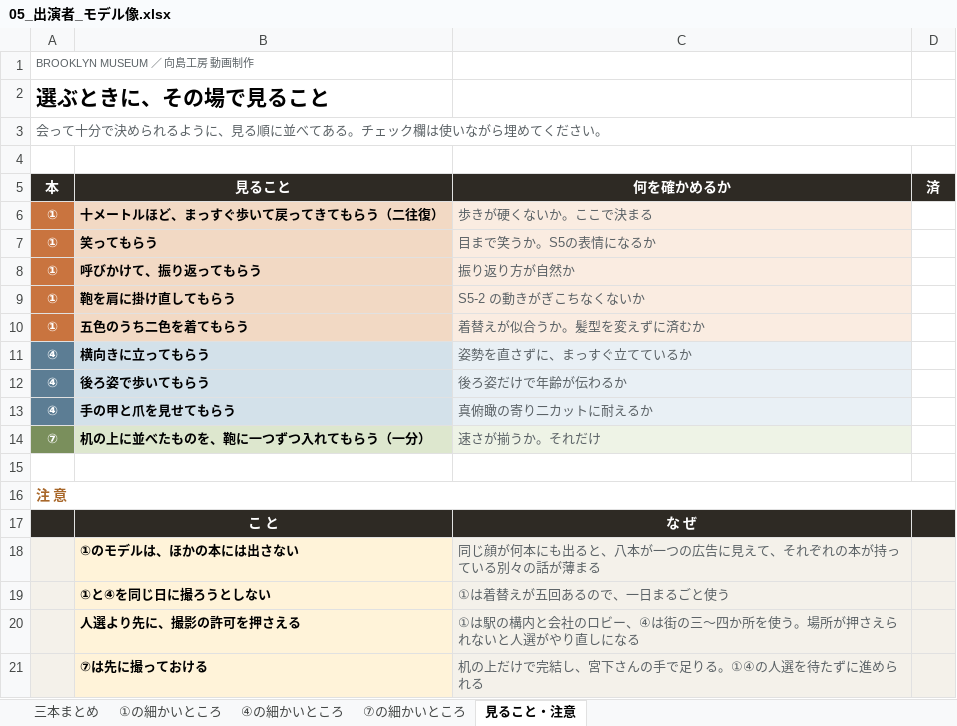
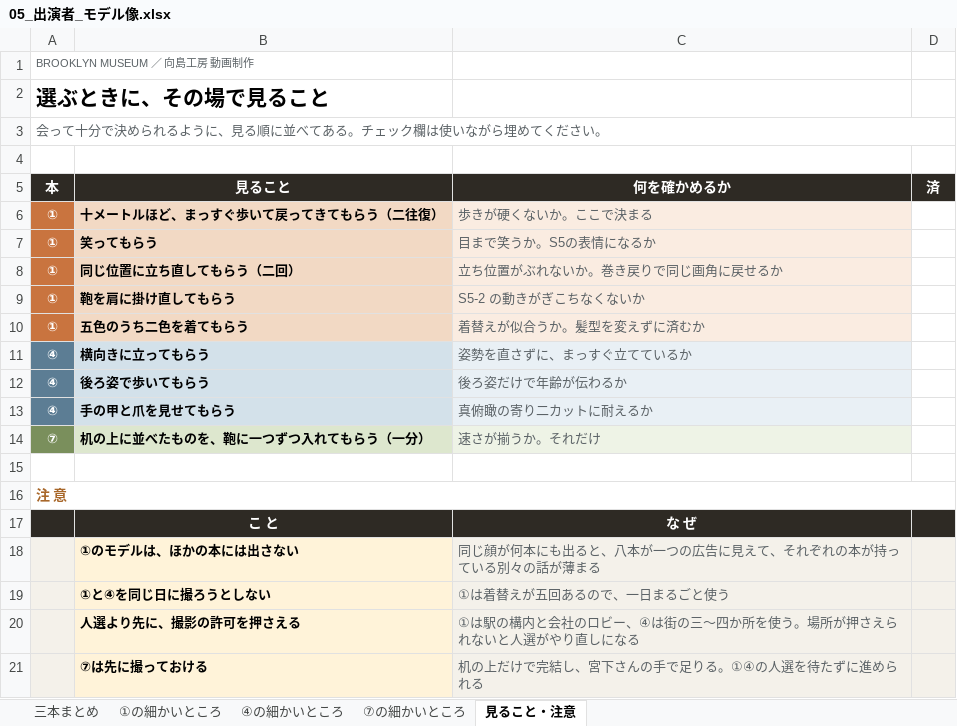
Before and after one commit to Shiori0415/dougaseisaku, an Excel workbook: pdf/05_出演者_モデル像.xlsx, sheet 見ること・注意, drawn as a sheet; values as stored, in another font and other column widths than the file's, no borders; removed rows and columns are numbered as before the commit, all else as after; the diff names each change by its address in the sheet, - before the commit and + after, or states it on an @@ line.

```diff
--- a/pdf/05_出演者_モデル像.xlsx (sheet 見ること・注意)
+++ b/pdf/05_出演者_モデル像.xlsx (sheet 見ること・注意)
-row 8: ① | 呼びかけて、振り返ってもらう | 振り返り方が自然か
+row 8: ① | 同じ位置に立ち直してもらう（二回） | 立ち位置がぶれないか。巻き戻りで同じ画角に戻せるか
```
Also changed, not shown: sheet ①の細かいところ, sheet 三本まとめ, 31 other files.
